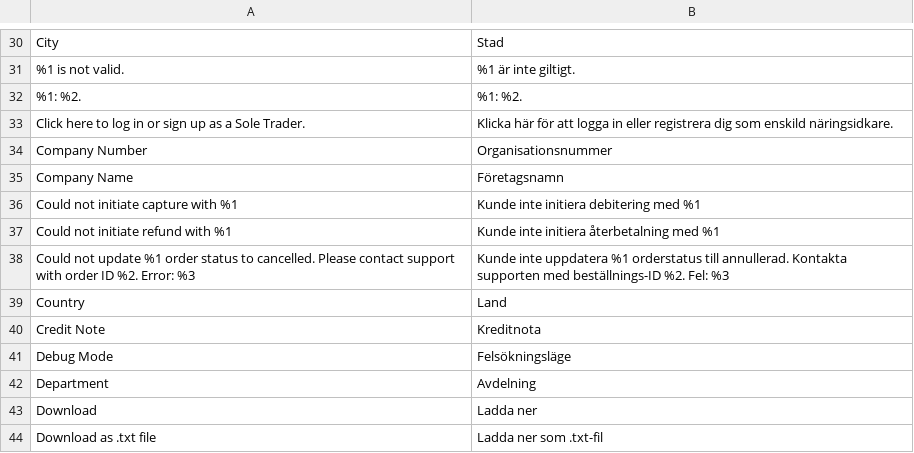
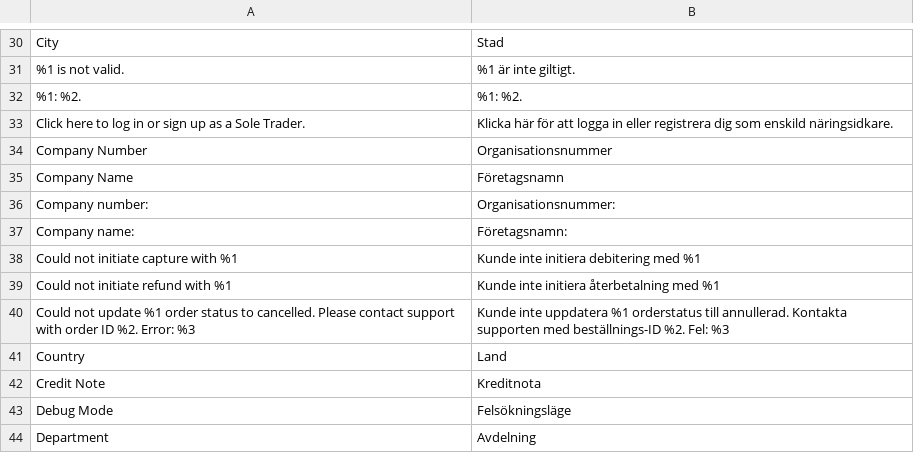
Before and after one commit to two-inc/magento-plugin, a CSV file: i18n/sv_SE.csv, drawn as a sheet; only a part is shown, gaps mark what is left out; the shorter side is filled out with more unchanged rows.

```diff
--- a/i18n/sv_SE.csv
+++ b/i18n/sv_SE.csv
@@ -35,2 +35,4 @@
 "Company Name","Företagsnamn"
+"Company number:","Organisationsnummer:"
+"Company name:","Företagsnamn:"
 "Could not initiate capture with %1","Kunde inte initiera debitering med %1"
```
Also changed, not shown: i18n/nb_NO.csv, i18n/nl_NL.csv.
